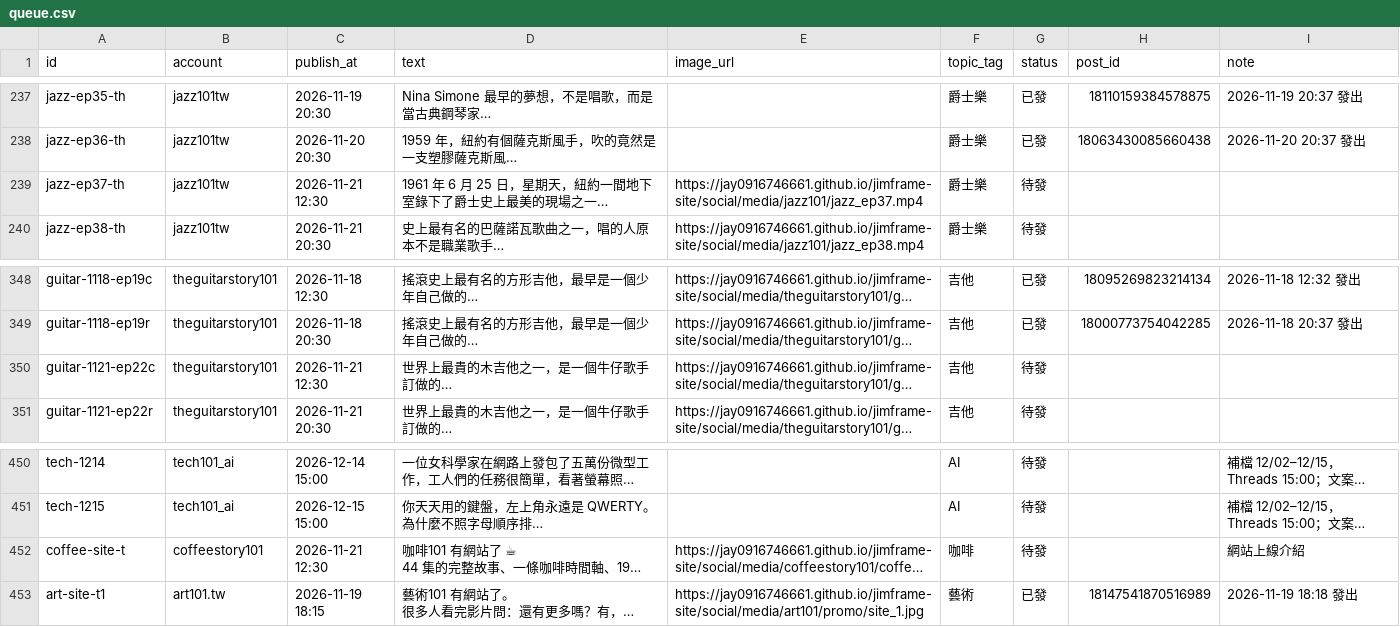
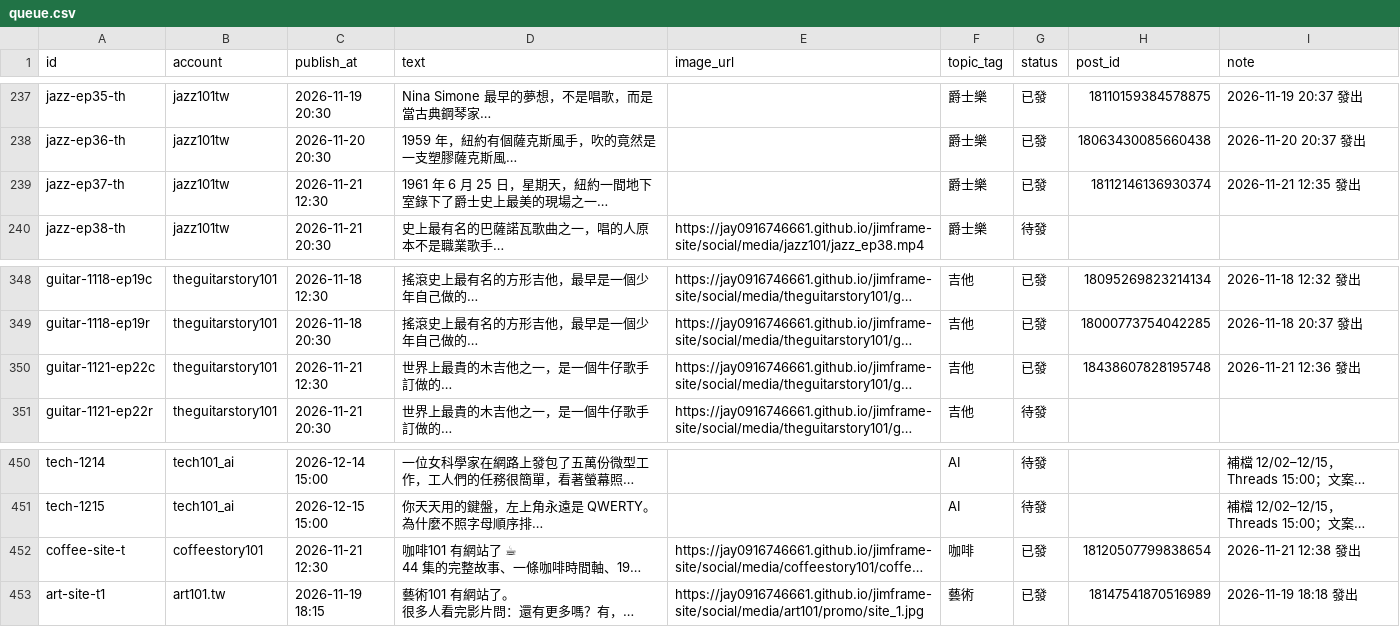
Before and after one commit to jay0916746661/jimframe-site, a CSV file: tools/threads-poster/queue.csv, drawn as a sheet; only a part is shown, gaps mark what is left out; long unchanged cells end in …; the diff names each change by its address in the sheet, - before the commit and + after, or states it on an @@ line.

Commit message:
Threads 發文結果 2026-11-21 04:38

```diff
--- a/tools/threads-poster/queue.csv
+++ b/tools/threads-poster/queue.csv
-E239 (image_url): https://jay0916746661.github.io/jimframe-site/social/media/jazz101/jazz_ep37.mp4
+E239 (image_url): (empty)
-G239 (status): 待發
+G239 (status): 已發
-H239 (post_id): (empty)
+H239 (post_id): 18112146136930374
-I239 (note): (empty)
+I239 (note): 2026-11-21 12:35 發出
-G350 (status): 待發
+G350 (status): 已發
-H350 (post_id): (empty)
+H350 (post_id): 18438607828195748
-I350 (note): (empty)
+I350 (note): 2026-11-21 12:36 發出
-G452 (status): 待發
+G452 (status): 已發
-H452 (post_id): (empty)
+H452 (post_id): 18120507799838654
-I452 (note): 網站上線介紹
+I452 (note): 2026-11-21 12:38 發出
```
